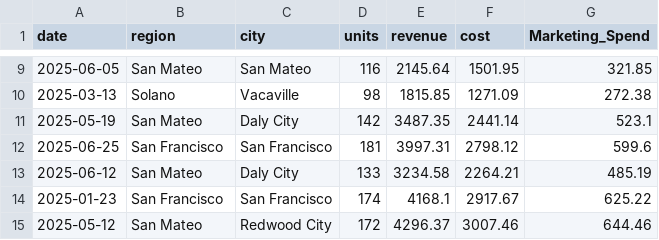
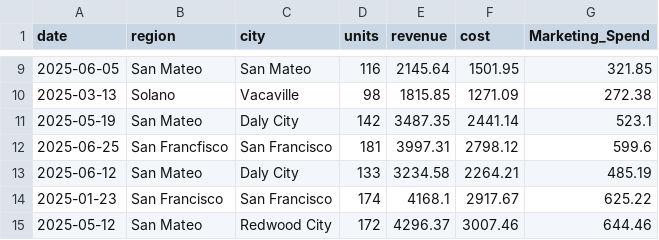
Before and after one commit to UlrikeDetective/sources, a CSV file: medium/sales_data.csv, drawn as a sheet; only a part is shown, gaps mark what is left out.

```diff
--- a/medium/sales_data.csv
+++ b/medium/sales_data.csv
@@ -11,3 +11,3 @@ date,region,city,units,revenue,cost,Marketing_Spend
 2025-05-19,San Mateo,Daly City,142,3487.35,2441.14,523.1
-2025-06-25,San Francisco,San Francisco,181,3997.31,2798.12,599.6
+2025-06-25,San Francfisco,San Francisco,181,3997.31,2798.12,599.6
 2025-06-12,San Mateo,Daly City,133,3234.58,2264.21,485.19
```
Also changed, not shown: 1 other file.
